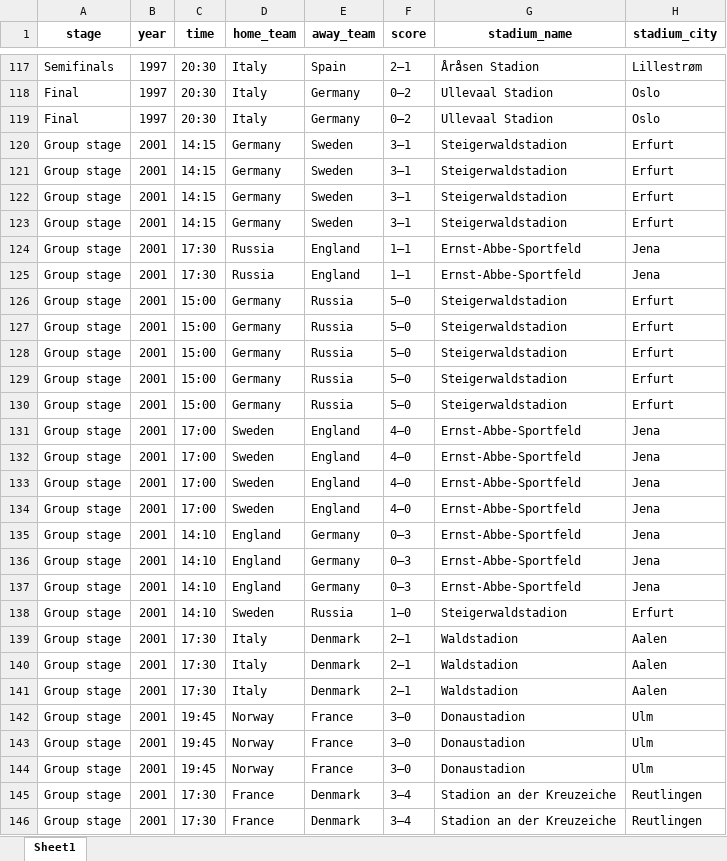
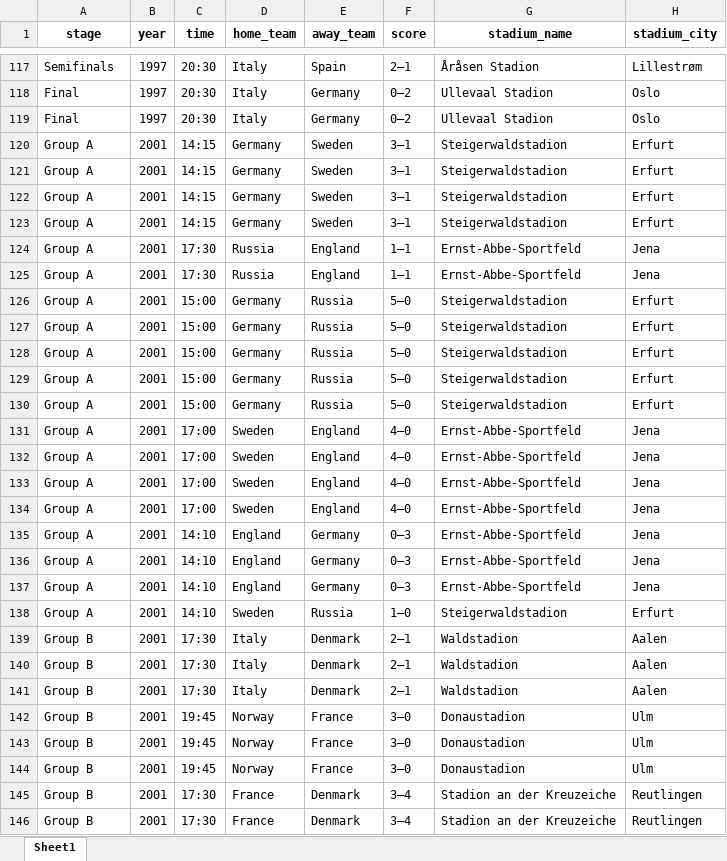
Before and after one commit to AEGDDI/tiebreak_wc, an Excel workbook: data/in/eu_goals_women.xlsx, sheet Sheet1, drawn as a sheet; only a part is shown, gaps mark what is left out; values as stored, in another font and other column widths than the file's, no borders; the diff covers the shown part only; the diff names each change by its address in the sheet, - before the commit and + after, or states it on an @@ line.

```diff
--- a/data/in/eu_goals_women.xlsx (sheet Sheet1)
+++ b/data/in/eu_goals_women.xlsx (sheet Sheet1)
-A120:A138 (stage): Group stage
+A120:A138 (stage): Group A
-A139:A146 (stage): Group stage
+A139:A146 (stage): Group B
```
Also changed, not shown: 193 edited cells elsewhere in this sheet, data/in/eu_goals_men.xlsx, data/in/wc_goals_men.xlsx, 36 other files.
